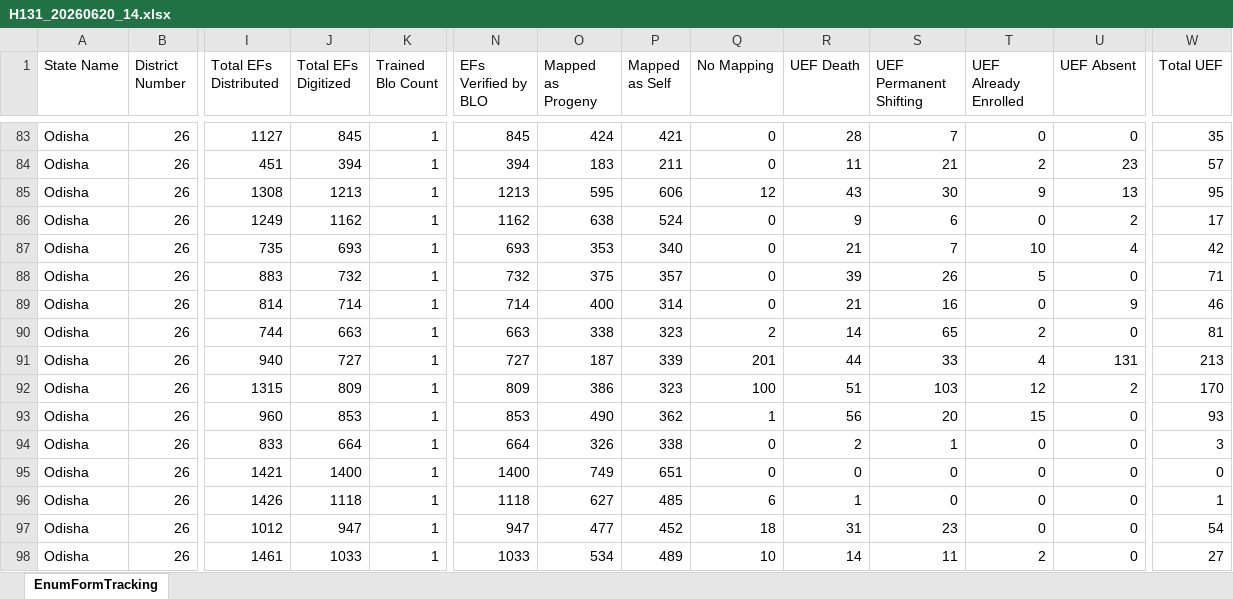
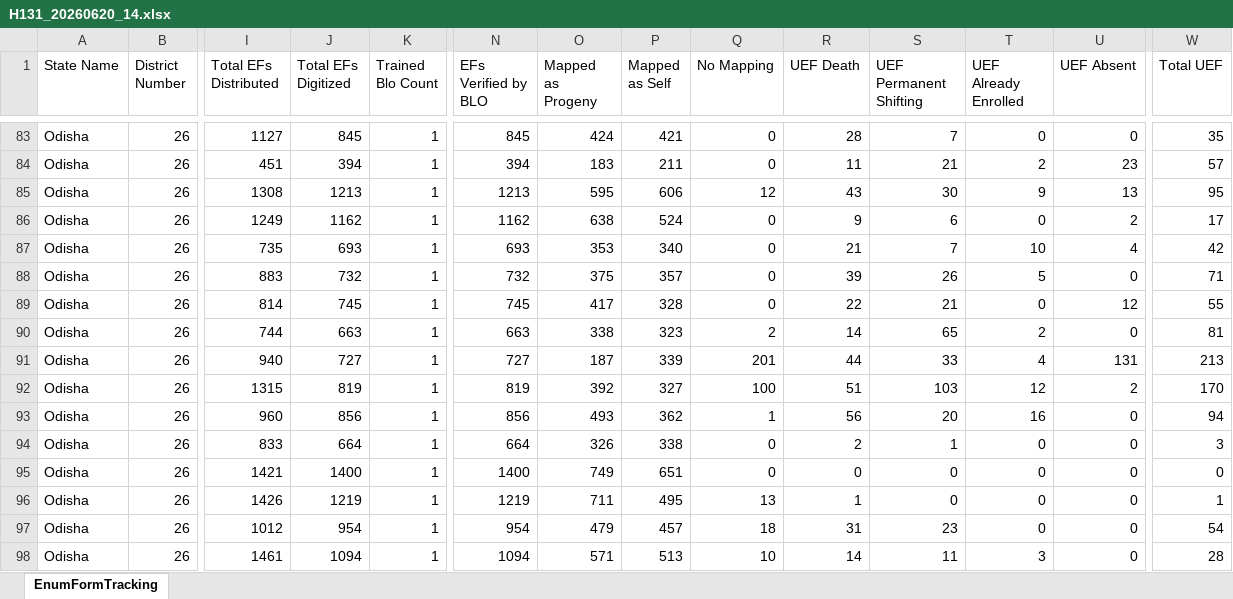
Before and after one commit to partha22345/SIR-Hinjili, an Excel workbook: data/H131_20260620_14.xlsx, sheet EnumFormTracking, drawn as a sheet; only a part is shown, gaps mark what is left out; values as stored, in another font and other column widths than the file's, no borders; charts and pictures not drawn; the diff covers the shown part only; the diff names each change by its address in the sheet, - before the commit and + after, or states it on an @@ line.

Commit message:
Auto-upload: H131_20260620_14.xlsx

```diff
--- a/data/H131_20260620_14.xlsx (sheet EnumFormTracking)
+++ b/data/H131_20260620_14.xlsx (sheet EnumFormTracking)
-J89 (Total EFs Digitized): 714
+J89 (Total EFs Digitized): 745
-N89 (EFs Verified by BLO): 714
+N89 (EFs Verified by BLO): 745
-O89 (Mapped as Progeny): 400
+O89 (Mapped as Progeny): 417
-P89 (Mapped as Self): 314
+P89 (Mapped as Self): 328
-R89 (UEF Death): 21
+R89 (UEF Death): 22
-S89 (UEF Permanent Shifting): 16
+S89 (UEF Permanent Shifting): 21
-U89 (UEF Absent): 9
+U89 (UEF Absent): 12
-W89 (Total UEF): 46
+W89 (Total UEF): 55
-J92 (Total EFs Digitized): 809
+J92 (Total EFs Digitized): 819
-N92 (EFs Verified by BLO): 809
+N92 (EFs Verified by BLO): 819
-O92 (Mapped as Progeny): 386
+O92 (Mapped as Progeny): 392
-P92 (Mapped as Self): 323
+P92 (Mapped as Self): 327
-J93 (Total EFs Digitized): 853
+J93 (Total EFs Digitized): 856
-N93 (EFs Verified by BLO): 853
+N93 (EFs Verified by BLO): 856
-O93 (Mapped as Progeny): 490
+O93 (Mapped as Progeny): 493
-T93 (UEF Already Enrolled): 15
+T93 (UEF Already Enrolled): 16
-W93 (Total UEF): 93
+W93 (Total UEF): 94
-J96 (Total EFs Digitized): 1118
+J96 (Total EFs Digitized): 1219
-N96 (EFs Verified by BLO): 1118
+N96 (EFs Verified by BLO): 1219
-O96 (Mapped as Progeny): 627
+O96 (Mapped as Progeny): 711
-P96 (Mapped as Self): 485
+P96 (Mapped as Self): 495
-Q96 (No Mapping): 6
+Q96 (No Mapping): 13
-J97 (Total EFs Digitized): 947
+J97 (Total EFs Digitized): 954
-N97 (EFs Verified by BLO): 947
+N97 (EFs Verified by BLO): 954
-O97 (Mapped as Progeny): 477
+O97 (Mapped as Progeny): 479
-P97 (Mapped as Self): 452
+P97 (Mapped as Self): 457
-J98 (Total EFs Digitized): 1033
+J98 (Total EFs Digitized): 1094
-N98 (EFs Verified by BLO): 1033
+N98 (EFs Verified by BLO): 1094
-O98 (Mapped as Progeny): 534
+O98 (Mapped as Progeny): 571
-P98 (Mapped as Self): 489
+P98 (Mapped as Self): 513
-T98 (UEF Already Enrolled): 2
+T98 (UEF Already Enrolled): 3
-W98 (Total UEF): 27
+W98 (Total UEF): 28
```
Also changed, not shown: 612 edited cells elsewhere in this sheet.
